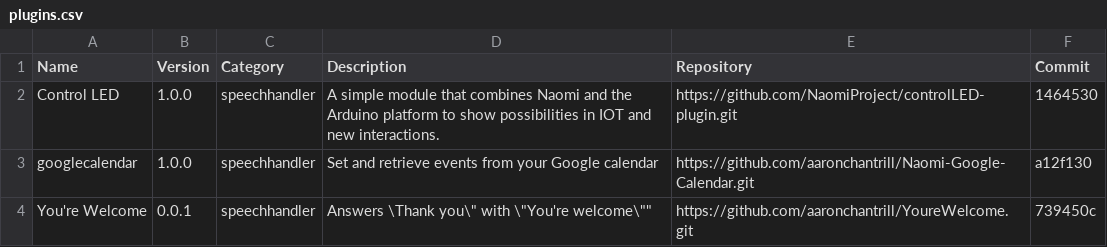
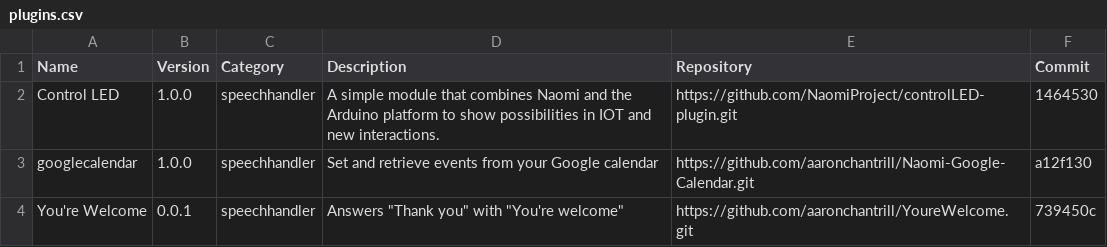
Before and after one commit to NaomiProject/naomi-plugins, a CSV file: plugins.csv, drawn as a sheet.

Commit message:
Handling quotes in description
When handling quotes in the description, just double the quotes.
Instead of writing "Says \"Hello\"", use "Says ""Hello""".

```diff
--- a/plugins.csv
+++ b/plugins.csv
@@ -3,2 +3,2 @@ Name,Version,Category,Description,Repository,Commit
 "googlecalendar","1.0.0","speechhandler","Set and retrieve events from your Google calendar","https://github.com/aaronchantrill/Naomi-Google-Calendar.git","a12f130"
-"You're Welcome","0.0.1","speechhandler","Answers \"Thank you\" with \"You're welcome\"","https://github.com/aaronchantrill/YoureWelcome.git","739450c"
+"You're Welcome","0.0.1","speechhandler","Answers ""Thank you"" with ""You're welcome""","https://github.com/aaronchantrill/YoureWelcome.git","739450c"
```
